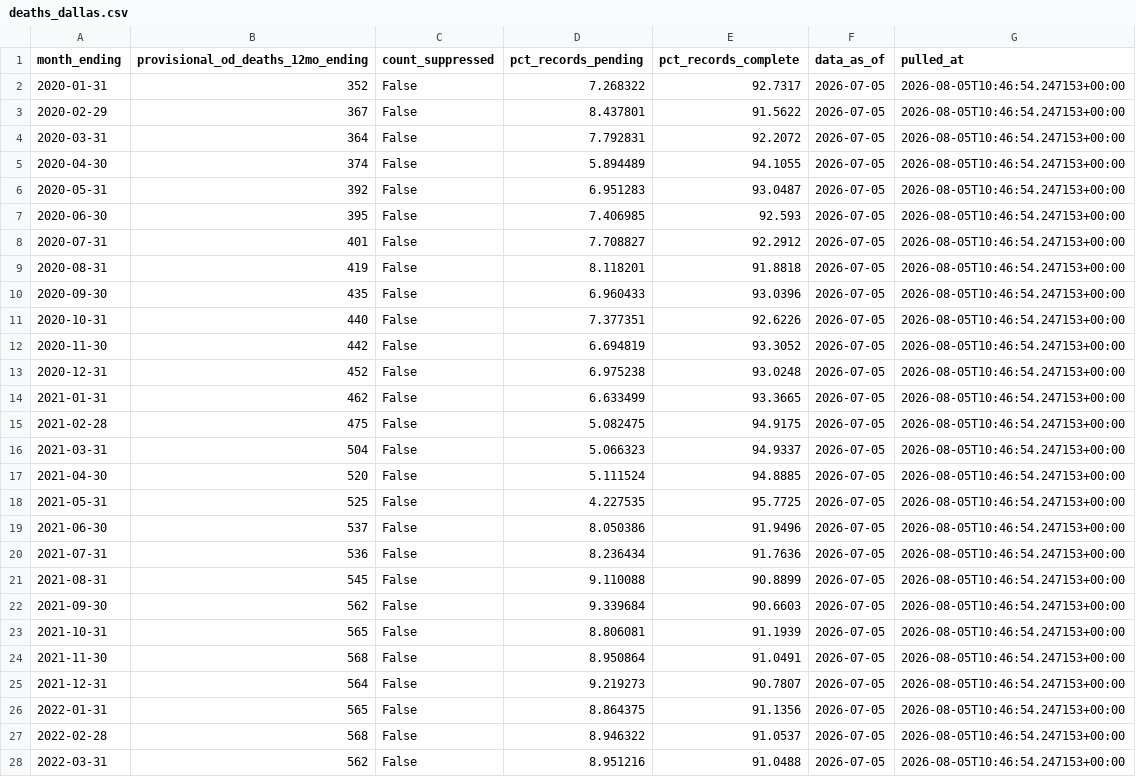
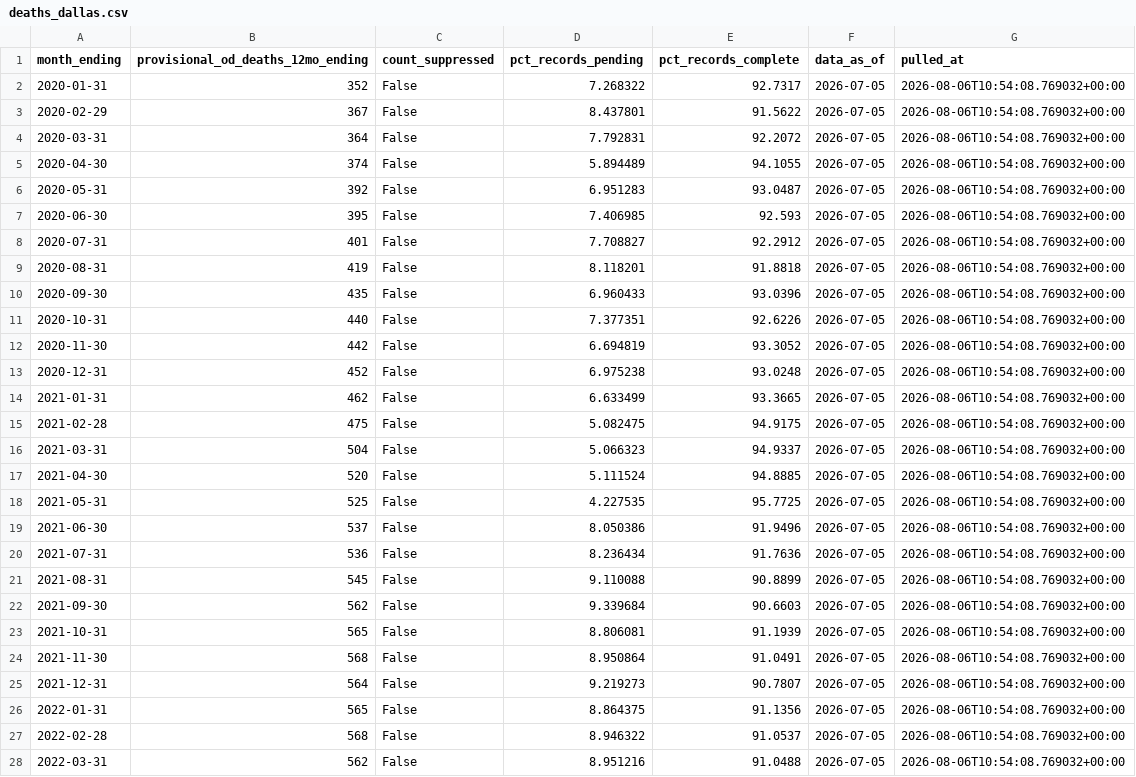
Before and after one commit to Ilyas1434/dallas-research-savespots, a CSV file: data/clean/deaths_dallas.csv, drawn as a sheet; only a part is shown; the diff covers the shown part only.

```diff
--- a/data/clean/deaths_dallas.csv
+++ b/data/clean/deaths_dallas.csv
@@ -1,28 +1,28 @@
 month_ending,provisional_od_deaths_12mo_ending,count_suppressed,pct_records_pending,pct_records_complete,data_as_of,pulled_at
-2020-01-31,352,False,7.268322,92.7317,2026-07-05,2026-08-05T10:46:54.247153+00:00
-2020-02-29,367,False,8.437801,91.5622,2026-07-05,2026-08-05T10:46:54.247153+00:00
-2020-03-31,364,False,7.792831,92.2072,2026-07-05,2026-08-05T10:46:54.247153+00:00
-2020-04-30,374,False,5.894489,94.1055,2026-07-05,2026-08-05T10:46:54.247153+00:00
-2020-05-31,392,False,6.951283,93.0487,2026-07-05,2026-08-05T10:46:54.247153+00:00
-2020-06-30,395,False,7.406985,92.593,2026-07-05,2026-08-05T10:46:54.247153+00:00
-2020-07-31,401,False,7.708827,92.2912,2026-07-05,2026-08-05T10:46:54.247153+00:00
-2020-08-31,419,False,8.118201,91.8818,2026-07-05,2026-08-05T10:46:54.247153+00:00
-2020-09-30,435,False,6.960433,93.0396,2026-07-05,2026-08-05T10:46:54.247153+00:00
-2020-10-31,440,False,7.377351,92.6226,2026-07-05,2026-08-05T10:46:54.247153+00:00
-2020-11-30,442,False,6.694819,93.3052,2026-07-05,2026-08-05T10:46:54.247153+00:00
-2020-12-31,452,False,6.975238,93.0248,2026-07-05,2026-08-05T10:46:54.247153+00:00
-2021-01-31,462,False,6.633499,93.3665,2026-07-05,2026-08-05T10:46:54.247153+00:00
-2021-02-28,475,False,5.082475,94.9175,2026-07-05,2026-08-05T10:46:54.247153+00:00
-2021-03-31,504,False,5.066323,94.9337,2026-07-05,2026-08-05T10:46:54.247153+00:00
-2021-04-30,520,False,5.111524,94.8885,2026-07-05,2026-08-05T10:46:54.247153+00:00
-2021-05-31,525,False,4.227535,95.7725,2026-07-05,2026-08-05T10:46:54.247153+00:00
-2021-06-30,537,False,8.050386,91.9496,2026-07-05,2026-08-05T10:46:54.247153+00:00
-2021-07-31,536,False,8.236434,91.7636,2026-07-05,2026-08-05T10:46:54.247153+00:00
-2021-08-31,545,False,9.110088,90.8899,2026-07-05,2026-08-05T10:46:54.247153+00:00
-2021-09-30,562,False,9.339684,90.6603,2026-07-05,2026-08-05T10:46:54.247153+00:00
-2021-10-31,565,False,8.806081,91.1939,2026-07-05,2026-08-05T10:46:54.247153+00:00
-2021-11-30,568,False,8.950864,91.0491,2026-07-05,2026-08-05T10:46:54.247153+00:00
-2021-12-31,564,False,9.219273,90.7807,2026-07-05,2026-08-05T10:46:54.247153+00:00
-2022-01-31,565,False,8.864375,91.1356,2026-07-05,2026-08-05T10:46:54.247153+00:00
-2022-02-28,568,False,8.946322,91.0537,2026-07-05,2026-08-05T10:46:54.247153+00:00
-2022-03-31,562,False,8.951216,91.0488,2026-07-05,2026-08-05T10:46:54.247153+00:00
+2020-01-31,352,False,7.268322,92.7317,2026-07-05,2026-08-06T10:54:08.769032+00:00
+2020-02-29,367,False,8.437801,91.5622,2026-07-05,2026-08-06T10:54:08.769032+00:00
+2020-03-31,364,False,7.792831,92.2072,2026-07-05,2026-08-06T10:54:08.769032+00:00
+2020-04-30,374,False,5.894489,94.1055,2026-07-05,2026-08-06T10:54:08.769032+00:00
+2020-05-31,392,False,6.951283,93.0487,2026-07-05,2026-08-06T10:54:08.769032+00:00
+2020-06-30,395,False,7.406985,92.593,2026-07-05,2026-08-06T10:54:08.769032+00:00
+2020-07-31,401,False,7.708827,92.2912,2026-07-05,2026-08-06T10:54:08.769032+00:00
+2020-08-31,419,False,8.118201,91.8818,2026-07-05,2026-08-06T10:54:08.769032+00:00
+2020-09-30,435,False,6.960433,93.0396,2026-07-05,2026-08-06T10:54:08.769032+00:00
+2020-10-31,440,False,7.377351,92.6226,2026-07-05,2026-08-06T10:54:08.769032+00:00
+2020-11-30,442,False,6.694819,93.3052,2026-07-05,2026-08-06T10:54:08.769032+00:00
+2020-12-31,452,False,6.975238,93.0248,2026-07-05,2026-08-06T10:54:08.769032+00:00
+2021-01-31,462,False,6.633499,93.3665,2026-07-05,2026-08-06T10:54:08.769032+00:00
+2021-02-28,475,False,5.082475,94.9175,2026-07-05,2026-08-06T10:54:08.769032+00:00
+2021-03-31,504,False,5.066323,94.9337,2026-07-05,2026-08-06T10:54:08.769032+00:00
+2021-04-30,520,False,5.111524,94.8885,2026-07-05,2026-08-06T10:54:08.769032+00:00
+2021-05-31,525,False,4.227535,95.7725,2026-07-05,2026-08-06T10:54:08.769032+00:00
+2021-06-30,537,False,8.050386,91.9496,2026-07-05,2026-08-06T10:54:08.769032+00:00
+2021-07-31,536,False,8.236434,91.7636,2026-07-05,2026-08-06T10:54:08.769032+00:00
+2021-08-31,545,False,9.110088,90.8899,2026-07-05,2026-08-06T10:54:08.769032+00:00
+2021-09-30,562,False,9.339684,90.6603,2026-07-05,2026-08-06T10:54:08.769032+00:00
+2021-10-31,565,False,8.806081,91.1939,2026-07-05,2026-08-06T10:54:08.769032+00:00
+2021-11-30,568,False,8.950864,91.0491,2026-07-05,2026-08-06T10:54:08.769032+00:00
+2021-12-31,564,False,9.219273,90.7807,2026-07-05,2026-08-06T10:54:08.769032+00:00
+2022-01-31,565,False,8.864375,91.1356,2026-07-05,2026-08-06T10:54:08.769032+00:00
+2022-02-28,568,False,8.946322,91.0537,2026-07-05,2026-08-06T10:54:08.769032+00:00
+2022-03-31,562,False,8.951216,91.0488,2026-07-05,2026-08-06T10:54:08.769032+00:00
```
Also changed, not shown: 45 edited cells elsewhere in this file, 6 other files.
